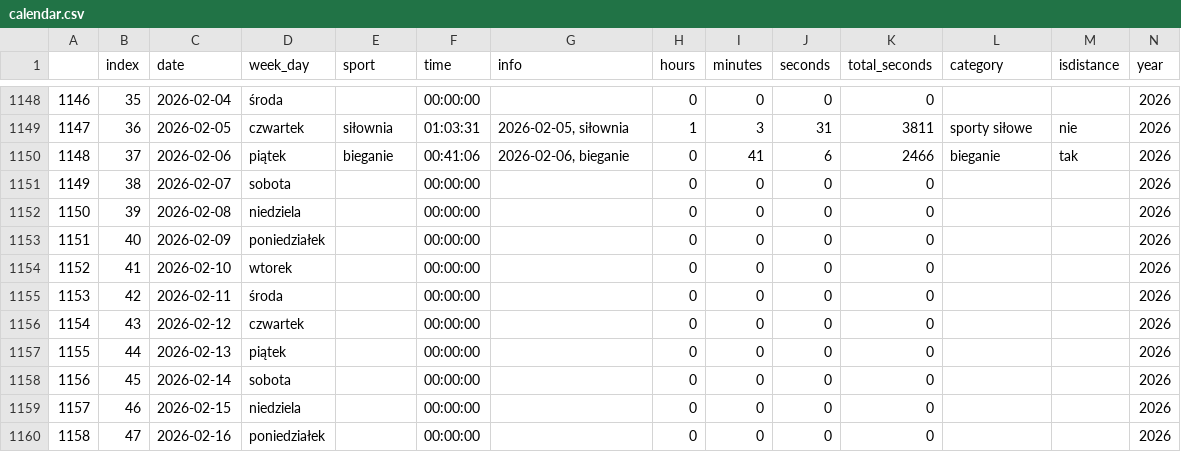
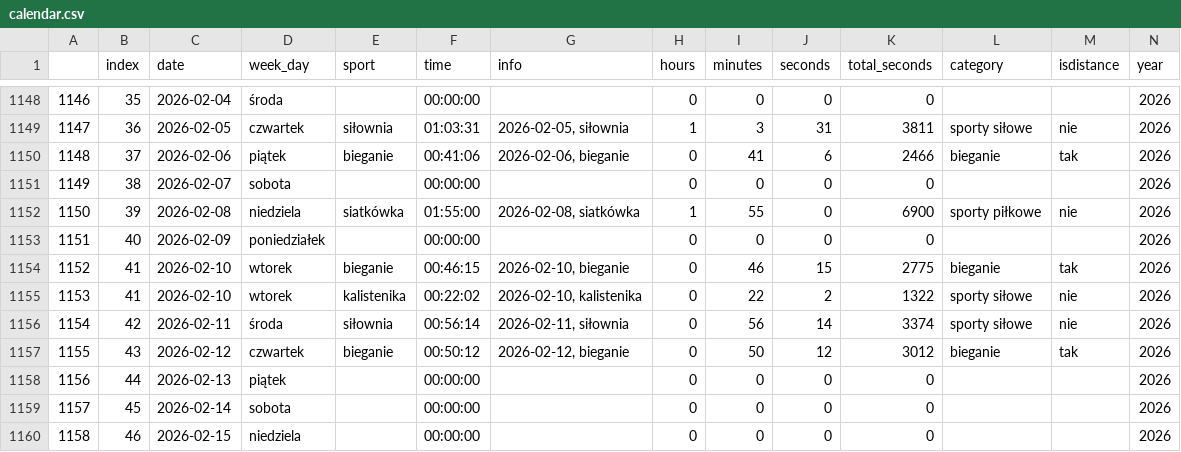
Before and after one commit to przemekolender/SportTracker, a CSV file: files/calendar.csv, drawn as a sheet; only a part is shown, gaps mark what is left out; the shorter side is filled out with more unchanged rows; addresses are those after the commit; rows hold the shown columns only; the diff names each change by its address in the sheet, - before the commit and + after, or states it on an @@ line.

```diff
--- a/files/calendar.csv
+++ b/files/calendar.csv
-E1152 (sport): (empty)
+E1152 (sport): siatkówka
-F1152 (time): 00:00:00
+F1152 (time): 01:55:00
-G1152 (info): (empty)
+G1152 (info): 2026-02-08, siatkówka
-H1152 (hours): 0
+H1152 (hours): 1
-I1152 (minutes): 0
+I1152 (minutes): 55
-K1152 (total_seconds): 0
+K1152 (total_seconds): 6900
-L1152 (category): (empty)
+L1152 (category): sporty piłkowe
-M1152 (isdistance): (empty)
+M1152 (isdistance): nie
+row 1154: 1152 | 41 | 2026-02-10 | wtorek | bieganie | 00:46:15 | 2026-02-10, bieganie | 0 | 46 | 15 | 2775 | bieganie | tak | 2026
@@ column A renumbered from row 1155 down @@
-E1155 (sport): (empty)
+E1155 (sport): kalistenika
-F1155 (time): 00:00:00
+F1155 (time): 00:22:02
-G1155 (info): (empty)
+G1155 (info): 2026-02-10, kalistenika
-I1155 (minutes): 0
+I1155 (minutes): 22
-J1155 (seconds): 0
+J1155 (seconds): 2
-K1155 (total_seconds): 0
+K1155 (total_seconds): 1322
-L1155:L1156 (category): (empty)
+L1155:L1156 (category): sporty siłowe
-M1155:M1156 (isdistance): (empty)
+M1155:M1156 (isdistance): nie
-E1156 (sport): (empty)
+E1156 (sport): siłownia
-F1156 (time): 00:00:00
+F1156 (time): 00:56:14
-G1156 (info): (empty)
+G1156 (info): 2026-02-11, siłownia
-I1156 (minutes): 0
+I1156 (minutes): 56
-J1156 (seconds): 0
+J1156 (seconds): 14
-K1156 (total_seconds): 0
+K1156 (total_seconds): 3374
-E1157 (sport): (empty)
+E1157 (sport): bieganie
-F1157 (time): 00:00:00
+F1157 (time): 00:50:12
-G1157 (info): (empty)
+G1157 (info): 2026-02-12, bieganie
-I1157 (minutes): 0
+I1157 (minutes): 50
-J1157 (seconds): 0
+J1157 (seconds): 12
-K1157 (total_seconds): 0
+K1157 (total_seconds): 3012
-L1157 (category): (empty)
+L1157 (category): bieganie
-M1157 (isdistance): (empty)
+M1157 (isdistance): tak
```
Also changed, not shown: files/workouts.csv.
